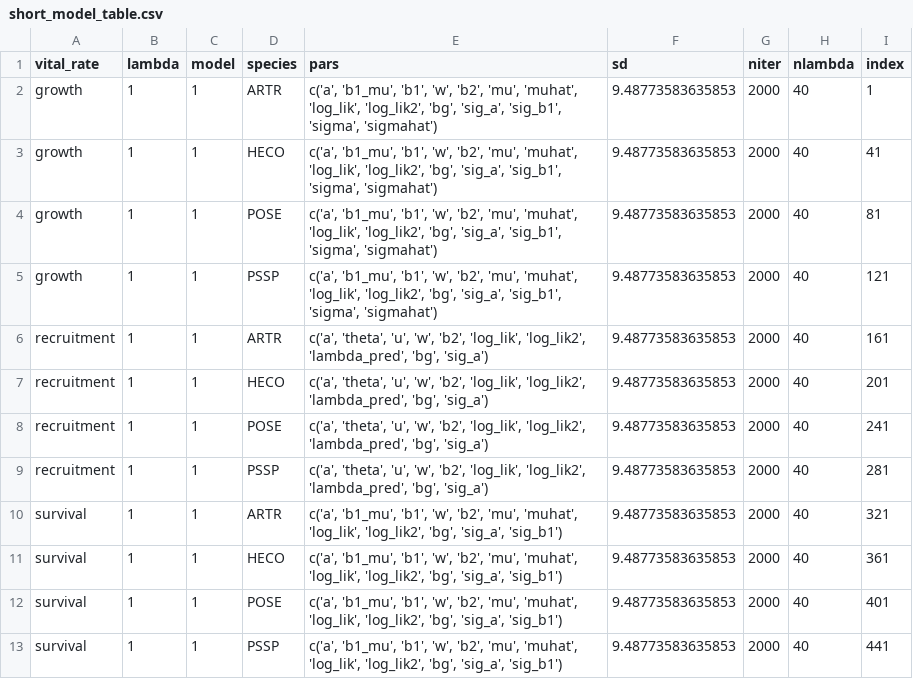
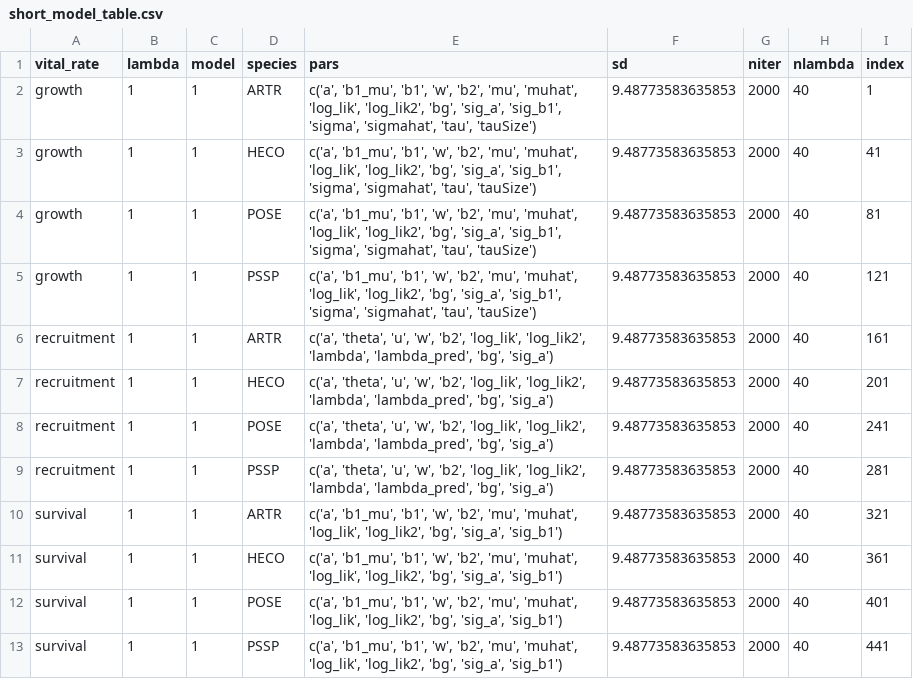
Before and after one commit to pbadler/ExperimentTests, a CSV file: precip/data/temp_data/short_model_table.csv, drawn as a sheet.

```diff
--- a/precip/data/temp_data/short_model_table.csv
+++ b/precip/data/temp_data/short_model_table.csv
@@ -1,10 +1,10 @@
 "vital_rate","lambda","model","species","pars","sd","niter","nlambda","index"
-"growth",1,1,"ARTR","c('a', 'b1_mu', 'b1', 'w', 'b2', 'mu', 'muhat', 'log_lik', 'log_lik2', 'bg', 'sig_a', 'sig_b1', 'sigma', 'sigmahat')",9.48773583635853,2000,40,1
-"growth",1,1,"HECO","c('a', 'b1_mu', 'b1', 'w', 'b2', 'mu', 'muhat', 'log_lik', 'log_lik2', 'bg', 'sig_a', 'sig_b1', 'sigma', 'sigmahat')",9.48773583635853,2000,40,41
-"growth",1,1,"POSE","c('a', 'b1_mu', 'b1', 'w', 'b2', 'mu', 'muhat', 'log_lik', 'log_lik2', 'bg', 'sig_a', 'sig_b1', 'sigma', 'sigmahat')",9.48773583635853,2000,40,81
-"growth",1,1,"PSSP","c('a', 'b1_mu', 'b1', 'w', 'b2', 'mu', 'muhat', 'log_lik', 'log_lik2', 'bg', 'sig_a', 'sig_b1', 'sigma', 'sigmahat')",9.48773583635853,2000,40,121
-"recruitment",1,1,"ARTR","c('a', 'theta', 'u', 'w', 'b2', 'log_lik', 'log_lik2', 'lambda_pred', 'bg', 'sig_a')",9.48773583635853,2000,40,161
-"recruitment",1,1,"HECO","c('a', 'theta', 'u', 'w', 'b2', 'log_lik', 'log_lik2', 'lambda_pred', 'bg', 'sig_a')",9.48773583635853,2000,40,201
-"recruitment",1,1,"POSE","c('a', 'theta', 'u', 'w', 'b2', 'log_lik', 'log_lik2', 'lambda_pred', 'bg', 'sig_a')",9.48773583635853,2000,40,241
-"recruitment",1,1,"PSSP","c('a', 'theta', 'u', 'w', 'b2', 'log_lik', 'log_lik2', 'lambda_pred', 'bg', 'sig_a')",9.48773583635853,2000,40,281
+"growth",1,1,"ARTR","c('a', 'b1_mu', 'b1', 'w', 'b2', 'mu', 'muhat', 'log_lik', 'log_lik2', 'bg', 'sig_a', 'sig_b1', 'sigma', 'sigmahat', 'tau', 'tauSize')",9.48773583635853,2000,40,1
+"growth",1,1,"HECO","c('a', 'b1_mu', 'b1', 'w', 'b2', 'mu', 'muhat', 'log_lik', 'log_lik2', 'bg', 'sig_a', 'sig_b1', 'sigma', 'sigmahat', 'tau', 'tauSize')",9.48773583635853,2000,40,41
+"growth",1,1,"POSE","c('a', 'b1_mu', 'b1', 'w', 'b2', 'mu', 'muhat', 'log_lik', 'log_lik2', 'bg', 'sig_a', 'sig_b1', 'sigma', 'sigmahat', 'tau', 'tauSize')",9.48773583635853,2000,40,81
+"growth",1,1,"PSSP","c('a', 'b1_mu', 'b1', 'w', 'b2', 'mu', 'muhat', 'log_lik', 'log_lik2', 'bg', 'sig_a', 'sig_b1', 'sigma', 'sigmahat', 'tau', 'tauSize')",9.48773583635853,2000,40,121
+"recruitment",1,1,"ARTR","c('a', 'theta', 'u', 'w', 'b2', 'log_lik', 'log_lik2', 'lambda', 'lambda_pred', 'bg', 'sig_a')",9.48773583635853,2000,40,161
+"recruitment",1,1,"HECO","c('a', 'theta', 'u', 'w', 'b2', 'log_lik', 'log_lik2', 'lambda', 'lambda_pred', 'bg', 'sig_a')",9.48773583635853,2000,40,201
+"recruitment",1,1,"POSE","c('a', 'theta', 'u', 'w', 'b2', 'log_lik', 'log_lik2', 'lambda', 'lambda_pred', 'bg', 'sig_a')",9.48773583635853,2000,40,241
+"recruitment",1,1,"PSSP","c('a', 'theta', 'u', 'w', 'b2', 'log_lik', 'log_lik2', 'lambda', 'lambda_pred', 'bg', 'sig_a')",9.48773583635853,2000,40,281
 "survival",1,1,"ARTR","c('a', 'b1_mu', 'b1', 'w', 'b2', 'mu', 'muhat', 'log_lik', 'log_lik2', 'bg', 'sig_a', 'sig_b1')",9.48773583635853,2000,40,321
```
Also changed, not shown: precip/data/temp_data/model_table.csv, 19 other files.
